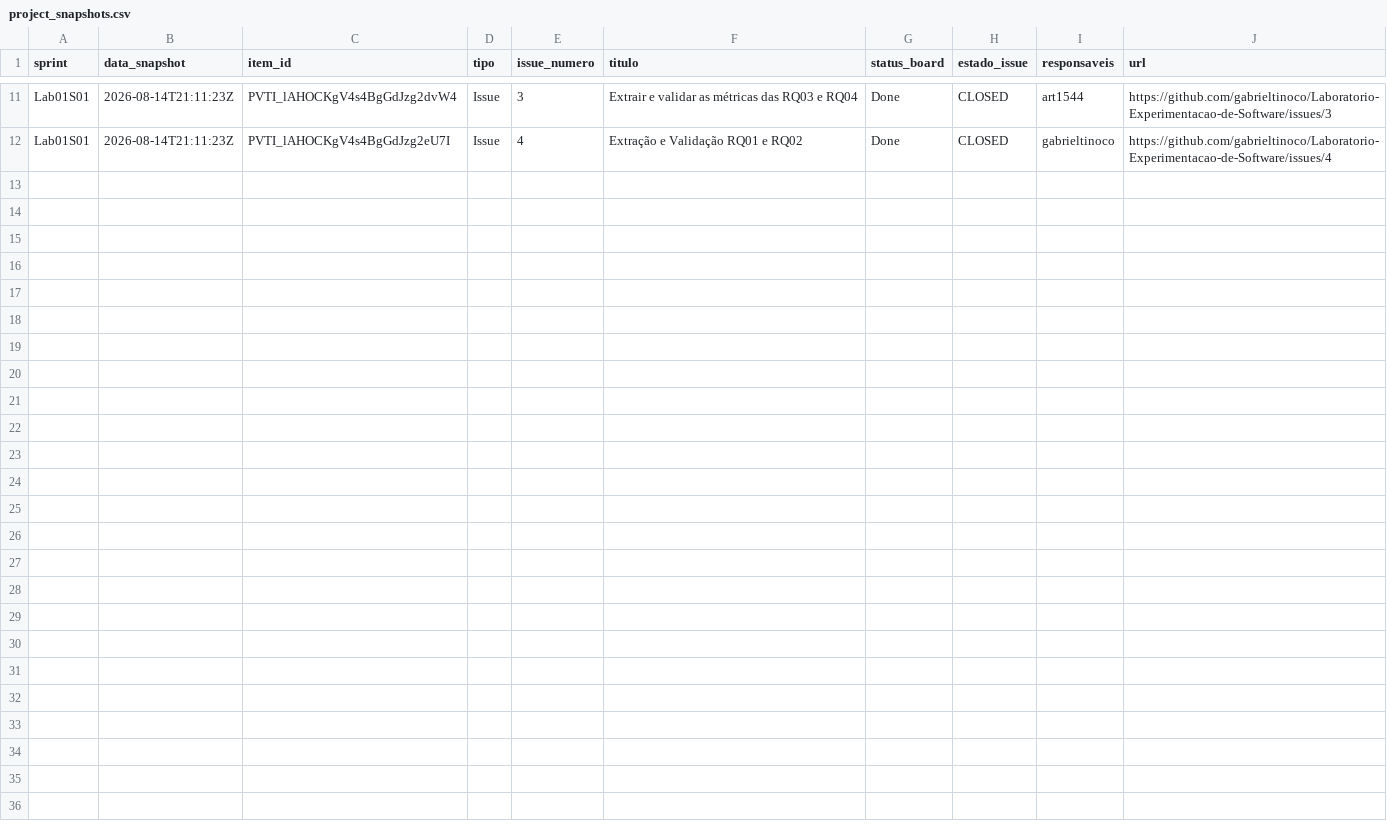
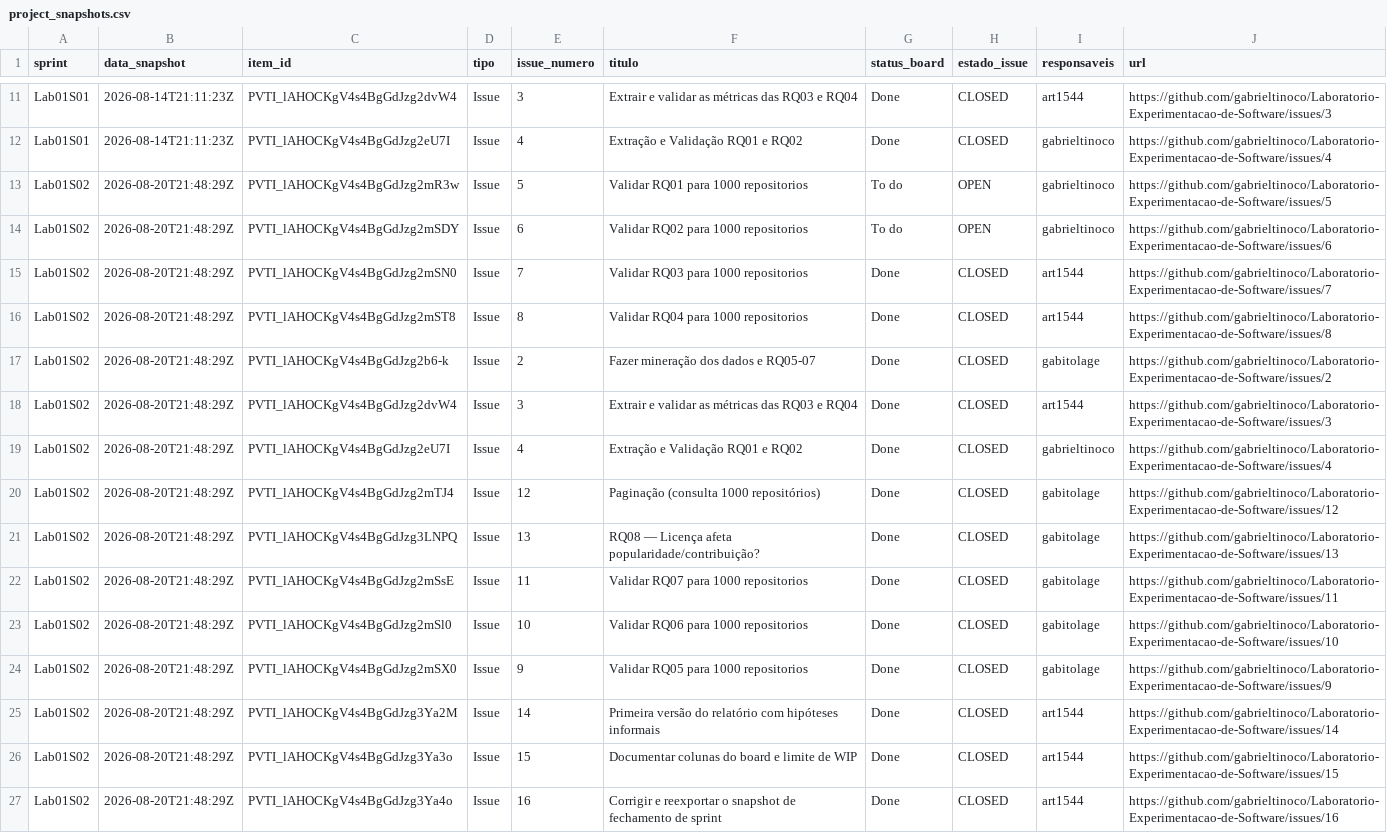
Before and after one commit to gabrieltinoco/Laboratorio-Experimentacao-de-Software, a CSV file: Laboratorio01/data/project_snapshots.csv, drawn as a sheet; only a part is shown, gaps mark what is left out.

Commit message:
#16 exporta o snapshot de fechamento da Lab01S02
Captura feita com o board ja atualizado, no fechamento da sprint: 15
itens, contra os 11 da leitura da Lab01S01. As Issues entregues nesta
sprint (#7, #8, #14, #15, #16) aparecem em Done, e as #5 e #6 aparecem em
To do porque ainda nao foram concluidas - o snapshot registra o estado
real do board, sem antecipar entrega.

```diff
--- a/Laboratorio01/data/project_snapshots.csv
+++ b/Laboratorio01/data/project_snapshots.csv
@@ -12 +12,16 @@ Lab01S01,2026-08-14T21:11:23Z,PVTI_lAHOCKgV4s4BgGdJzg2dvW4,Issue,3,Extrair e val
 Lab01S01,2026-08-14T21:11:23Z,PVTI_lAHOCKgV4s4BgGdJzg2eU7I,Issue,4,Extração e Validação RQ01 e RQ02,Done,CLOSED,gabrieltinoco,https://github.com/gabrieltinoco/Laboratorio-Experimentacao-de-Software/issues/4
+Lab01S02,2026-08-20T21:48:29Z,PVTI_lAHOCKgV4s4BgGdJzg2mR3w,Issue,5,Validar RQ01 para 1000 repositorios,To do,OPEN,gabrieltinoco,https://github.com/gabrieltinoco/Laboratorio-Experimentacao-de-Software/issues/5
+Lab01S02,2026-08-20T21:48:29Z,PVTI_lAHOCKgV4s4BgGdJzg2mSDY,Issue,6,Validar RQ02 para 1000 repositorios,To do,OPEN,gabrieltinoco,https://github.com/gabrieltinoco/Laboratorio-Experimentacao-de-Software/issues/6
+Lab01S02,2026-08-20T21:48:29Z,PVTI_lAHOCKgV4s4BgGdJzg2mSN0,Issue,7,Validar RQ03 para 1000 repositorios,Done,CLOSED,art1544,https://github.com/gabrieltinoco/Laboratorio-Experimentacao-de-Software/issues/7
+Lab01S02,2026-08-20T21:48:29Z,PVTI_lAHOCKgV4s4BgGdJzg2mST8,Issue,8,Validar RQ04 para 1000 repositorios,Done,CLOSED,art1544,https://github.com/gabrieltinoco/Laboratorio-Experimentacao-de-Software/issues/8
+Lab01S02,2026-08-20T21:48:29Z,PVTI_lAHOCKgV4s4BgGdJzg2b6-k,Issue,2,Fazer mineração dos dados e RQ05-07,Done,CLOSED,gabitolage,https://github.com/gabrieltinoco/Laboratorio-Experimentacao-de-Software/issues/2
+Lab01S02,2026-08-20T21:48:29Z,PVTI_lAHOCKgV4s4BgGdJzg2dvW4,Issue,3,Extrair e validar as métricas das RQ03 e RQ04,Done,CLOSED,art1544,https://github.com/gabrieltinoco/Laboratorio-Experimentacao-de-Software/issues/3
+Lab01S02,2026-08-20T21:48:29Z,PVTI_lAHOCKgV4s4BgGdJzg2eU7I,Issue,4,Extração e Validação RQ01 e RQ02,Done,CLOSED,gabrieltinoco,https://github.com/gabrieltinoco/Laboratorio-Experimentacao-de-Software/issues/4
+Lab01S02,2026-08-20T21:48:29Z,PVTI_lAHOCKgV4s4BgGdJzg2mTJ4,Issue,12,Paginação (consulta 1000 repositórios),Done,CLOSED,gabitolage,https://github.com/gabrieltinoco/Laboratorio-Experimentacao-de-Software/issues/12
+Lab01S02,2026-08-20T21:48:29Z,PVTI_lAHOCKgV4s4BgGdJzg3LNPQ,Issue,13,RQ08 — Licença afeta popularidade/contribuição?,Done,CLOSED,gabitolage,https://github.com/gabrieltinoco/Laboratorio-Experimentacao-de-Software/issues/13
+Lab01S02,2026-08-20T21:48:29Z,PVTI_lAHOCKgV4s4BgGdJzg2mSsE,Issue,11,Validar RQ07 para 1000 repositorios,Done,CLOSED,gabitolage,https://github.com/gabrieltinoco/Laboratorio-Experimentacao-de-Software/issues/11
+Lab01S02,2026-08-20T21:48:29Z,PVTI_lAHOCKgV4s4BgGdJzg2mSl0,Issue,10,Validar RQ06 para 1000 repositorios,Done,CLOSED,gabitolage,https://github.com/gabrieltinoco/Laboratorio-Experimentacao-de-Software/issues/10
+Lab01S02,2026-08-20T21:48:29Z,PVTI_lAHOCKgV4s4BgGdJzg2mSX0,Issue,9,Validar RQ05 para 1000 repositorios,Done,CLOSED,gabitolage,https://github.com/gabrieltinoco/Laboratorio-Experimentacao-de-Software/issues/9
+Lab01S02,2026-08-20T21:48:29Z,PVTI_lAHOCKgV4s4BgGdJzg3Ya2M,Issue,14,Primeira versão do relatório com hipóteses informais,Done,CLOSED,art1544,https://github.com/gabrieltinoco/Laboratorio-Experimentacao-de-Software/issues/14
+Lab01S02,2026-08-20T21:48:29Z,PVTI_lAHOCKgV4s4BgGdJzg3Ya3o,Issue,15,Documentar colunas do board e limite de WIP,Done,CLOSED,art1544,https://github.com/gabrieltinoco/Laboratorio-Experimentacao-de-Software/issues/15
+Lab01S02,2026-08-20T21:48:29Z,PVTI_lAHOCKgV4s4BgGdJzg3Ya4o,Issue,16,Corrigir e reexportar o snapshot de fechamento de sprint,Done,CLOSED,art1544,https://github.com/gabrieltinoco/Laboratorio-Experimentacao-de-Software/issues/16
```
